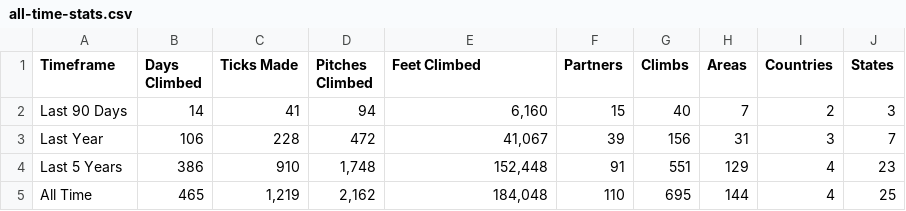
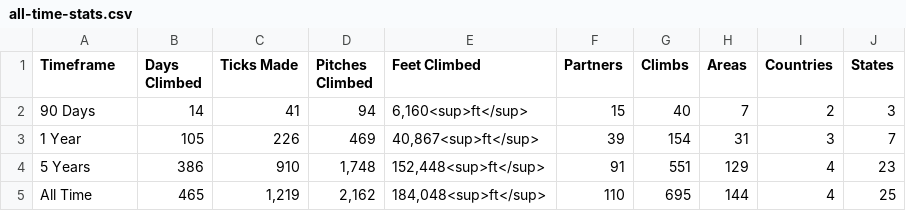
Before and after one commit to achiquit/websitejazzhands, a CSV file: climbing/data/all-time-stats.csv, drawn as a sheet.

```diff
--- a/climbing/data/all-time-stats.csv
+++ b/climbing/data/all-time-stats.csv
@@ -1,5 +1,5 @@
 Timeframe,"Days Climbed","Ticks Made","Pitches Climbed","Feet Climbed",Partners,Climbs,Areas,Countries,States
-"Last 90 Days",14,41,94,"6,160",15,40,7,2,3
-"Last Year",106,228,472,"41,067",39,156,31,3,7
-"Last 5 Years",386,910,"1,748","152,448",91,551,129,4,23
-"All Time",465,"1,219","2,162","184,048",110,695,144,4,25
+"90 Days",14,41,94,"6,160<sup>ft</sup>",15,40,7,2,3
+"1 Year",105,226,469,"40,867<sup>ft</sup>",39,154,31,3,7
+"5 Years",386,910,"1,748","152,448<sup>ft</sup>",91,551,129,4,23
+"All Time",465,"1,219","2,162","184,048<sup>ft</sup>",110,695,144,4,25
```
Also changed, not shown: 4 other files.
